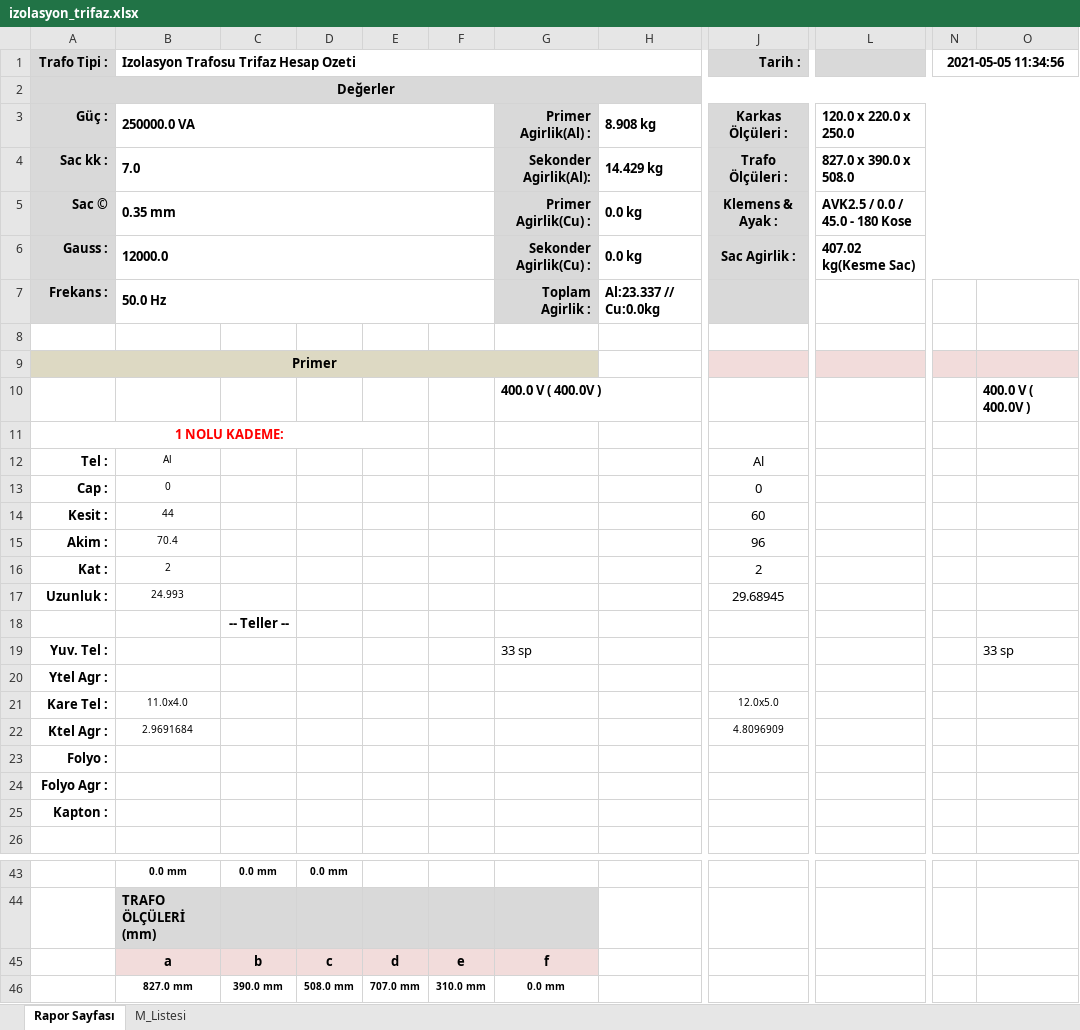
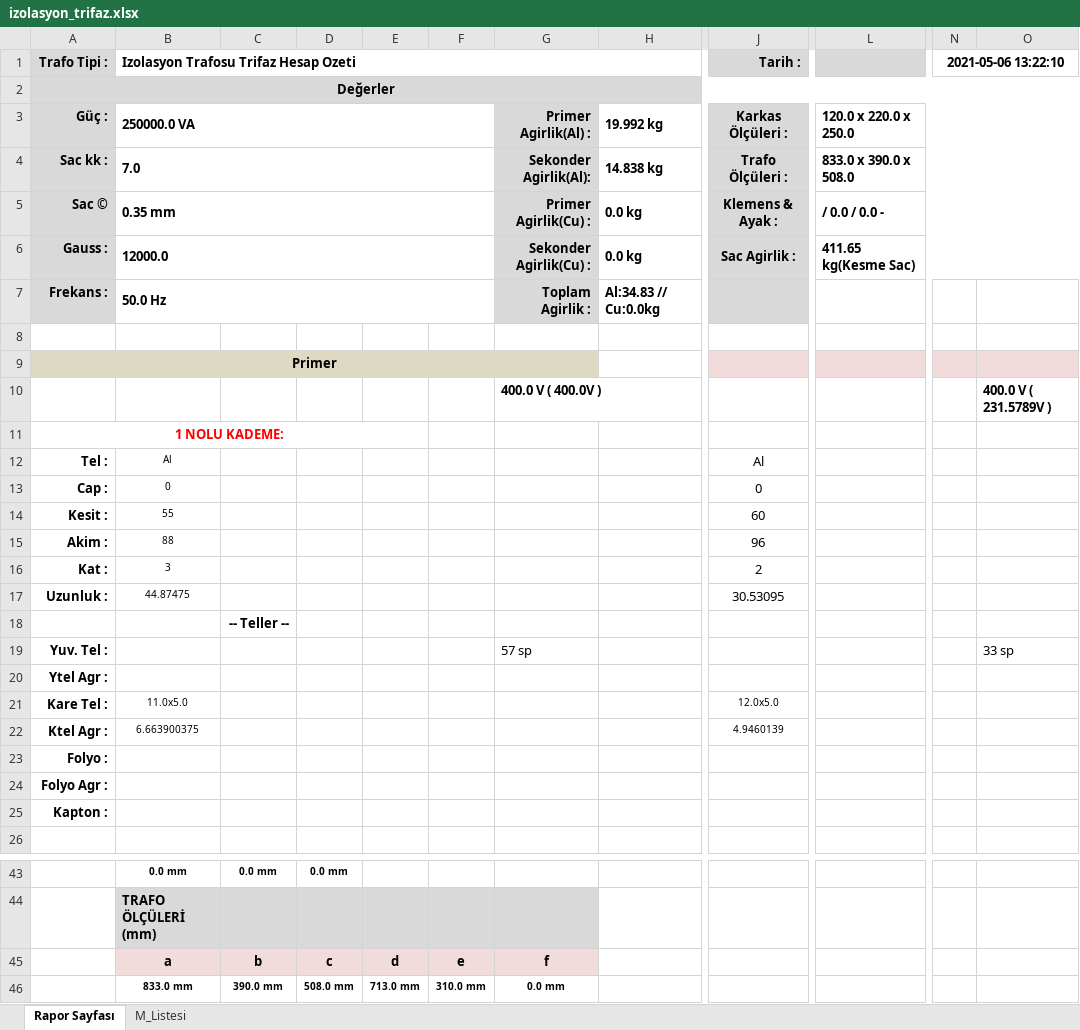
Before and after one commit to yavuzbektas/transformator_calc, an Excel workbook: media/reports/izolasyon_trifaz.xlsx, sheet Rapor Sayfası, drawn as a sheet; only a part is shown, gaps mark what is left out; values as stored, in another font and other column widths than the file's, no borders; charts and pictures not drawn; the diff covers the shown part only; the diff names each change by its address in the sheet, - before the commit and + after, or states it on an @@ line.

```diff
--- a/media/reports/izolasyon_trifaz.xlsx (sheet Rapor Sayfası)
+++ b/media/reports/izolasyon_trifaz.xlsx (sheet Rapor Sayfası)
-N1: 2021-05-05 11:34:56
+N1: 2021-05-06 13:22:10
-H3: 8.908 kg
+H3: 19.992 kg
-H4: 14.429 kg
+H4: 14.838 kg
-L4: 827.0 x 390.0 x 508.0
+L4: 833.0 x 390.0 x 508.0
-L5: AVK2.5 / 0.0 / 45.0 - 180 Kose
+L5: / 0.0 / 0.0 -
-L6: 407.02 kg(Kesme Sac)
+L6: 411.65 kg(Kesme Sac)
-H7: Al:23.337 // Cu:0.0kg
+H7: Al:34.83 // Cu:0.0kg
-O10: 400.0 V ( 400.0V )
+O10: 400.0 V ( 231.5789V )
-B14: 44
+B14: 55
-B15: 70.4
+B15: 88
-B16: 2
+B16: 3
-B17: 24.993
+B17: 44.87475
-J17 (Tarih :): 29.68945
+J17 (Tarih :): 30.53095
-G19: 33 sp
+G19: 57 sp
-B21: 11.0x4.0
+B21: 11.0x5.0
-B22: 2.9691684
+B22: 6.663900375
-J22 (Tarih :): 4.8096909
+J22 (Tarih :): 4.9460139
-B46: 827.0 mm
+B46: 833.0 mm
-E46: 707.0 mm
+E46: 713.0 mm
```
Also changed, not shown: 1 edited cell elsewhere in this sheet, sheet M_Listesi, charts or pictures, media/reports/izolasyon_MonoFazUI.xlsx, media/reports/izolasyon_mono.xlsx, 31 other files.
